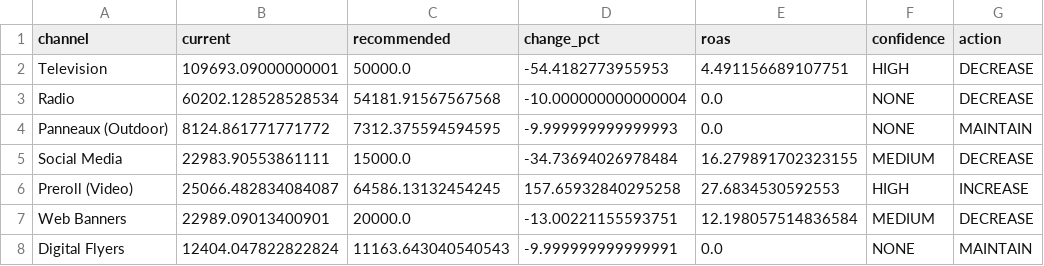
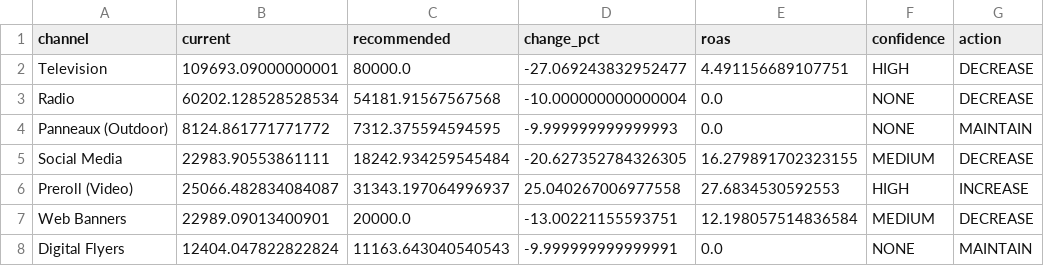
Before and after one commit to 1767902694-svg/busa693-clubpiscine, a CSV file: data/processed/mmm_executive_summary.csv, drawn as a sheet.

```diff
--- a/data/processed/mmm_executive_summary.csv
+++ b/data/processed/mmm_executive_summary.csv
@@ -1,7 +1,7 @@
 channel,current,recommended,change_pct,roas,confidence,action
-Television,109693.09000000001,50000.0,-54.4182773955953,4.491156689107751,HIGH,DECREASE
+Television,109693.09000000001,80000.0,-27.069243832952477,4.491156689107751,HIGH,DECREASE
 Radio,60202.128528528534,54181.91567567568,-10.000000000000004,0.0,NONE,DECREASE
 Panneaux (Outdoor),8124.861771771772,7312.375594594595,-9.999999999999993,0.0,NONE,MAINTAIN
-Social Media,22983.90553861111,15000.0,-34.73694026978484,16.279891702323155,MEDIUM,DECREASE
-Preroll (Video),25066.482834084087,64586.13132454245,157.65932840295258,27.6834530592553,HIGH,INCREASE
+Social Media,22983.90553861111,18242.934259545484,-20.627352784326305,16.279891702323155,MEDIUM,DECREASE
+Preroll (Video),25066.482834084087,31343.197064996937,25.040267006977558,27.6834530592553,HIGH,INCREASE
 Web Banners,22989.09013400901,20000.0,-13.00221155593751,12.198057514836584,MEDIUM,DECREASE
```
Also changed, not shown: data/processed/mmm_optimization_results.csv, data/processed/mmm_scenario_analysis.csv, 6 other files.
